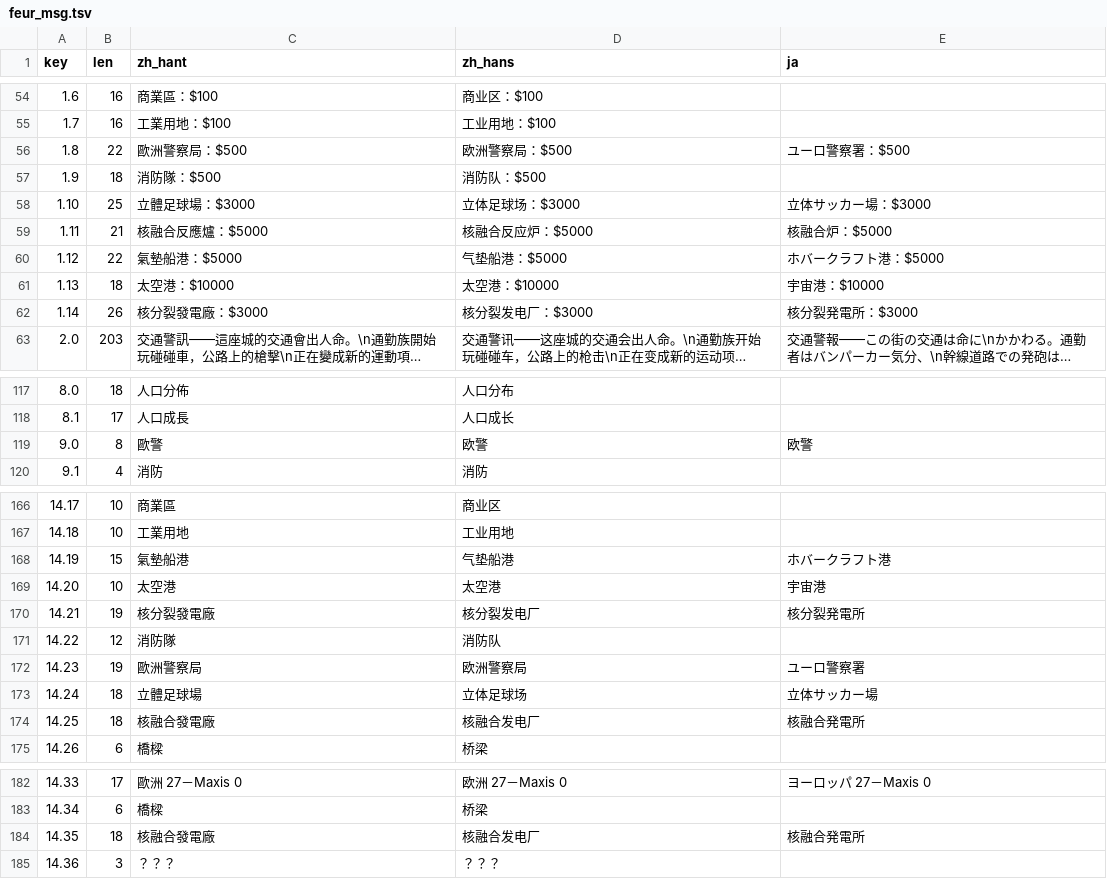
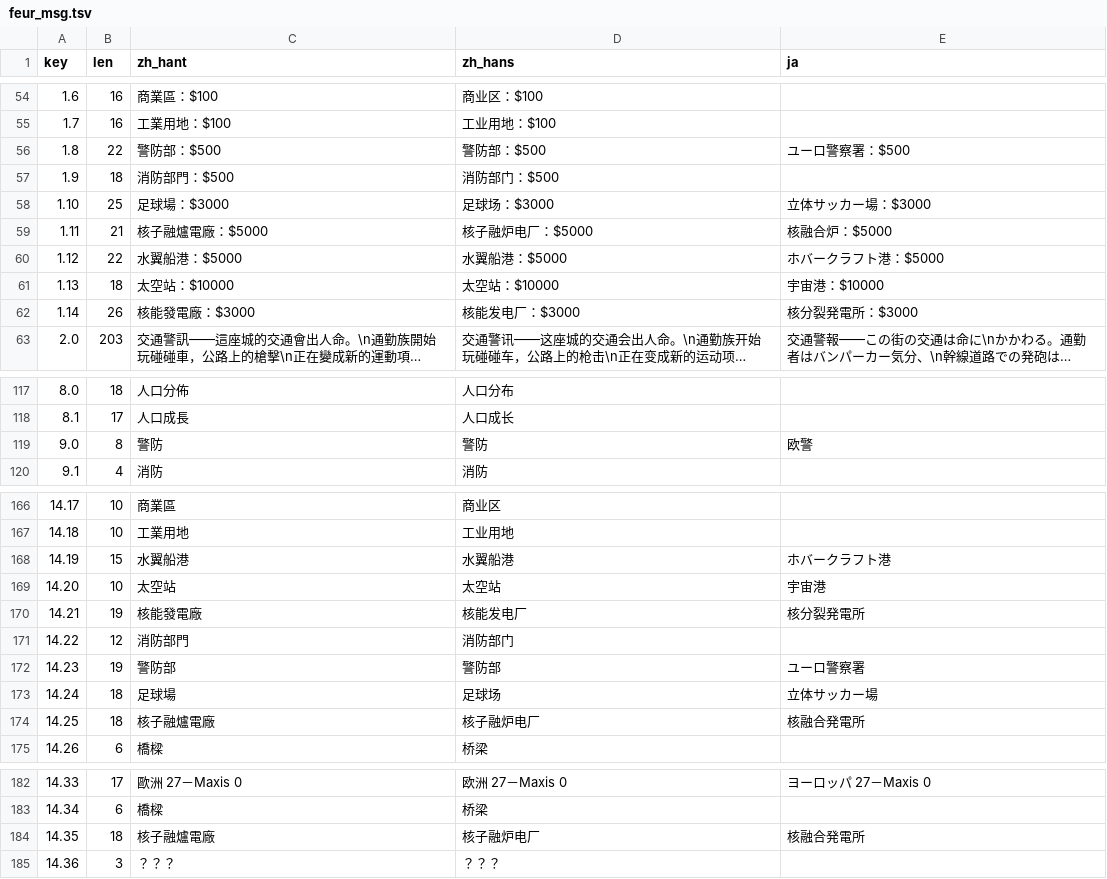
Before and after one commit to wicanr2/chengshi_cht, a TSV file: internal/i18n/messages/feur_msg.tsv, drawn as a sheet; only a part is shown, gaps mark what is left out; long unchanged cells end in …; the diff covers the shown part only; the diff names each change by its address in the sheet, - before the commit and + after, or states it on an @@ line.

```diff
--- a/internal/i18n/messages/feur_msg.tsv
+++ b/internal/i18n/messages/feur_msg.tsv
-C56 (zh_hant): 歐洲警察局：$500
+C56 (zh_hant): 警防部：$500
-D56 (zh_hans): 欧洲警察局：$500
+D56 (zh_hans): 警防部：$500
-C57 (zh_hant): 消防隊：$500
+C57 (zh_hant): 消防部門：$500
-D57 (zh_hans): 消防队：$500
+D57 (zh_hans): 消防部门：$500
-C58 (zh_hant): 立體足球場：$3000
+C58 (zh_hant): 足球場：$3000
-D58 (zh_hans): 立体足球场：$3000
+D58 (zh_hans): 足球场：$3000
-C59 (zh_hant): 核融合反應爐：$5000
+C59 (zh_hant): 核子融爐電廠：$5000
-D59 (zh_hans): 核融合反应炉：$5000
+D59 (zh_hans): 核子融炉电厂：$5000
-C60 (zh_hant): 氣墊船港：$5000
+C60 (zh_hant): 水翼船港：$5000
-D60 (zh_hans): 气垫船港：$5000
+D60 (zh_hans): 水翼船港：$5000
-C61 (zh_hant): 太空港：$10000
+C61 (zh_hant): 太空站：$10000
-D61 (zh_hans): 太空港：$10000
+D61 (zh_hans): 太空站：$10000
-C62 (zh_hant): 核分裂發電廠：$3000
+C62 (zh_hant): 核能發電廠：$3000
-D62 (zh_hans): 核分裂发电厂：$3000
+D62 (zh_hans): 核能发电厂：$3000
-C119 (zh_hant): 歐警
+C119 (zh_hant): 警防
-D119 (zh_hans): 欧警
+D119 (zh_hans): 警防
-C168 (zh_hant): 氣墊船港
+C168 (zh_hant): 水翼船港
-D168 (zh_hans): 气垫船港
+D168 (zh_hans): 水翼船港
-C169 (zh_hant): 太空港
+C169 (zh_hant): 太空站
-D169 (zh_hans): 太空港
+D169 (zh_hans): 太空站
-C170 (zh_hant): 核分裂發電廠
+C170 (zh_hant): 核能發電廠
-D170 (zh_hans): 核分裂发电厂
+D170 (zh_hans): 核能发电厂
-C171 (zh_hant): 消防隊
+C171 (zh_hant): 消防部門
-D171 (zh_hans): 消防队
+D171 (zh_hans): 消防部门
-C172 (zh_hant): 歐洲警察局
+C172 (zh_hant): 警防部
-D172 (zh_hans): 欧洲警察局
+D172 (zh_hans): 警防部
-C173 (zh_hant): 立體足球場
+C173 (zh_hant): 足球場
-D173 (zh_hans): 立体足球场
+D173 (zh_hans): 足球场
-C174 (zh_hant): 核融合發電廠
+C174 (zh_hant): 核子融爐電廠
-D174 (zh_hans): 核融合发电厂
+D174 (zh_hans): 核子融炉电厂
-C184 (zh_hant): 核融合發電廠
+C184 (zh_hant): 核子融爐電廠
-D184 (zh_hans): 核融合发电厂
+D184 (zh_hans): 核子融炉电厂
```
Also changed, not shown: 24 edited cells elsewhere in this file, internal/i18n/messages/asia_msg.tsv, internal/i18n/messages/medi_msg.tsv, 47 other files.
